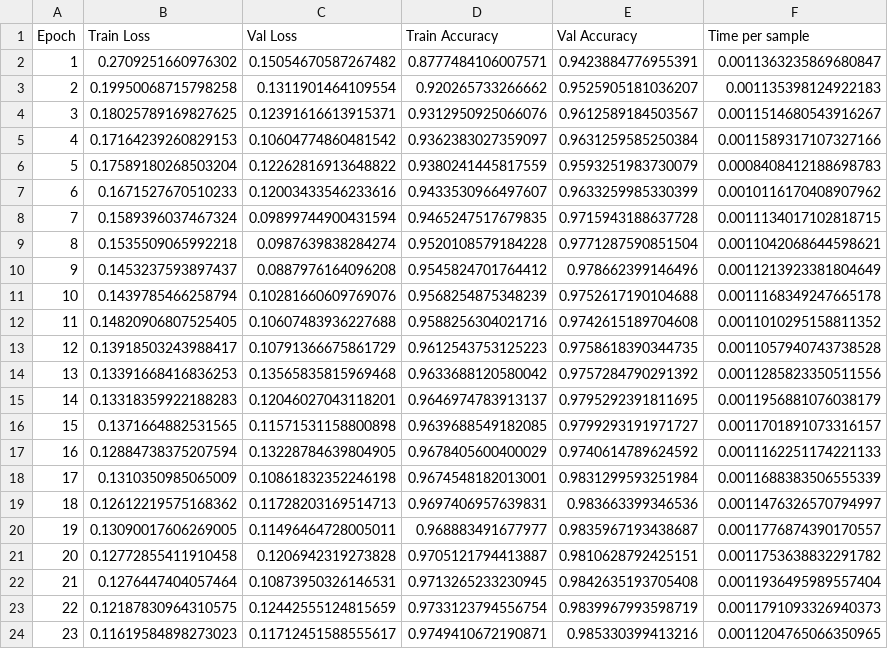
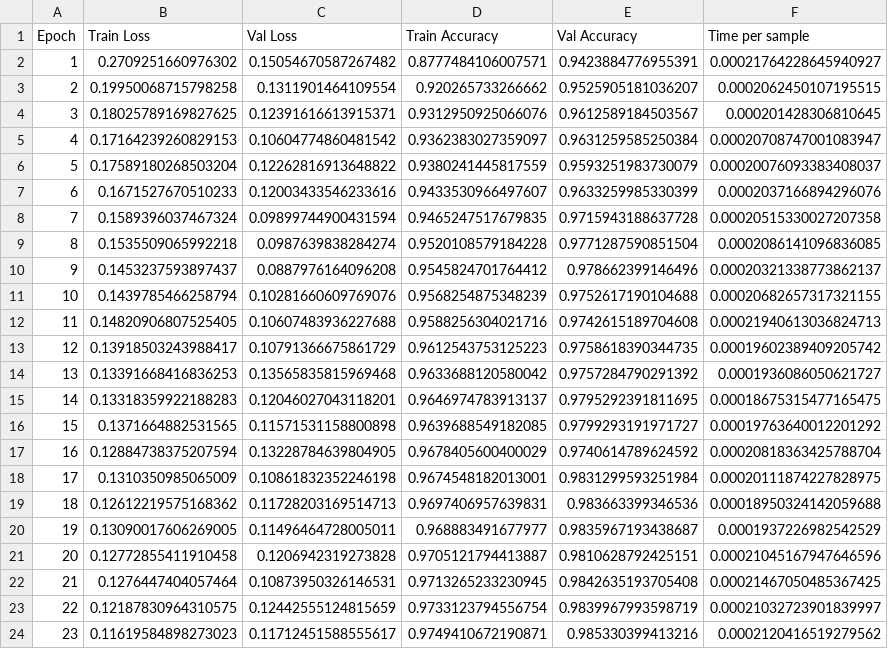
Before and after one commit to charleysanchez/csi-bench-SSL, a CSV file: results/BreathingDetection/mlp/params_50cf8fc4fa/mlp_BreathingDetection_train_history.csv, drawn as a sheet.

Commit message:
fixed one bug and also made some more results and added requirements.txt

```diff
--- a/results/BreathingDetection/mlp/params_50cf8fc4fa/mlp_BreathingDetection_train_history.csv
+++ b/results/BreathingDetection/mlp/params_50cf8fc4fa/mlp_BreathingDetection_train_history.csv
@@ -1,24 +1,24 @@
 Epoch,Train Loss,Val Loss,Train Accuracy,Val Accuracy,Time per sample
-1,0.2709251660976302,0.15054670587267482,0.8777484106007571,0.9423884776955391,0.0011363235869680847
-2,0.19950068715798258,0.1311901464109554,0.920265733266662,0.9525905181036207,0.001135398124922183
-3,0.18025789169827625,0.12391616613915371,0.9312950925066076,0.9612589184503567,0.0011514680543916267
-4,0.17164239260829153,0.10604774860481542,0.9362383027359097,0.9631259585250384,0.0011589317107327166
-5,0.17589180268503204,0.12262816913648822,0.9380241445817559,0.9593251983730079,0.0008408412188698783
-6,0.1671527670510233,0.12003433546233616,0.9433530966497607,0.9633259985330399,0.0010116170408907962
-7,0.1589396037467324,0.09899744900431594,0.9465247517679835,0.9715943188637728,0.0011134017102818715
-8,0.1535509065992218,0.0987639838284274,0.9520108579184228,0.9771287590851504,0.0011042068644598621
-9,0.1453237593897437,0.0887976164096208,0.9545824701764412,0.978662399146496,0.0011213923381804649
-10,0.1439785466258794,0.10281660609769076,0.9568254875348239,0.9752617190104688,0.0011168349247665178
-11,0.14820906807525405,0.10607483936227688,0.9588256304021716,0.9742615189704608,0.0011010295158811352
-12,0.13918503243988417,0.10791366675861729,0.9612543753125223,0.9758618390344735,0.0011057940743738528
-13,0.13391668416836253,0.13565835815969468,0.9633688120580042,0.9757284790291392,0.0011285823350511556
-14,0.13318359922188283,0.12046027043118201,0.9646974783913137,0.9795292391811695,0.0011956881076038179
-15,0.1371664882531565,0.11571531158800898,0.9639688549182085,0.9799293191971727,0.0011701891073316157
-16,0.12884738375207594,0.13228784639804905,0.9678405600400029,0.9740614789624592,0.0011162251174221133
-17,0.1310350985065009,0.10861832352246198,0.9674548182013001,0.9831299593251984,0.0011688383506555339
-18,0.12612219575168362,0.11728203169514713,0.9697406957639831,0.983663399346536,0.0011476326570794997
-19,0.13090017606269005,0.11496464728005011,0.968883491677977,0.9835967193438687,0.0011776874390170557
-20,0.12772855411910458,0.1206942319273828,0.9705121794413887,0.9810628792425151,0.0011753638832291782
-21,0.1276447404057464,0.10873950326146531,0.9713265233230945,0.9842635193705408,0.0011936495989557404
-22,0.12187830964310575,0.12442555124815659,0.9733123794556754,0.9839967993598719,0.0011791093326940373
-23,0.11619584898273023,0.11712451588555617,0.9749410672190871,0.985330399413216,0.0011204765066350965
+1,0.2709251660976302,0.15054670587267482,0.8777484106007571,0.9423884776955391,0.00021764228645940927
+2,0.19950068715798258,0.1311901464109554,0.920265733266662,0.9525905181036207,0.0002062450107195515
+3,0.18025789169827625,0.12391616613915371,0.9312950925066076,0.9612589184503567,0.000201428306810645
+4,0.17164239260829153,0.10604774860481542,0.9362383027359097,0.9631259585250384,0.00020708747001083947
+5,0.17589180268503204,0.12262816913648822,0.9380241445817559,0.9593251983730079,0.00020076093383408037
+6,0.1671527670510233,0.12003433546233616,0.9433530966497607,0.9633259985330399,0.0002037166894296076
+7,0.1589396037467324,0.09899744900431594,0.9465247517679835,0.9715943188637728,0.00020515330027207358
+8,0.1535509065992218,0.0987639838284274,0.9520108579184228,0.9771287590851504,0.0002086141096836085
+9,0.1453237593897437,0.0887976164096208,0.9545824701764412,0.978662399146496,0.00020321338773862137
+10,0.1439785466258794,0.10281660609769076,0.9568254875348239,0.9752617190104688,0.00020682657317321155
+11,0.14820906807525405,0.10607483936227688,0.9588256304021716,0.9742615189704608,0.00021940613036824713
+12,0.13918503243988417,0.10791366675861729,0.9612543753125223,0.9758618390344735,0.00019602389409205742
+13,0.13391668416836253,0.13565835815969468,0.9633688120580042,0.9757284790291392,0.0001936086050621727
+14,0.13318359922188283,0.12046027043118201,0.9646974783913137,0.9795292391811695,0.00018675315477165475
+15,0.1371664882531565,0.11571531158800898,0.9639688549182085,0.9799293191971727,0.00019763640012201292
+16,0.12884738375207594,0.13228784639804905,0.9678405600400029,0.9740614789624592,0.00020818363425788704
+17,0.1310350985065009,0.10861832352246198,0.9674548182013001,0.9831299593251984,0.00020111874227828975
+18,0.12612219575168362,0.11728203169514713,0.9697406957639831,0.983663399346536,0.00018950324142059688
+19,0.13090017606269005,0.11496464728005011,0.968883491677977,0.9835967193438687,0.0001937226982542529
+20,0.12772855411910458,0.1206942319273828,0.9705121794413887,0.9810628792425151,0.00021045167947646596
+21,0.1276447404057464,0.10873950326146531,0.9713265233230945,0.9842635193705408,0.00021467050485367425
+22,0.12187830964310575,0.12442555124815659,0.9733123794556754,0.9839967993598719,0.00021032723901839997
+23,0.11619584898273023,0.11712451588555617,0.9749410672190871,0.985330399413216,0.0002120416519279562
```
Also changed, not shown: results/BreathingDetection/mlp/params_50cf8fc4fa/training_results.csv, 56 other files.
